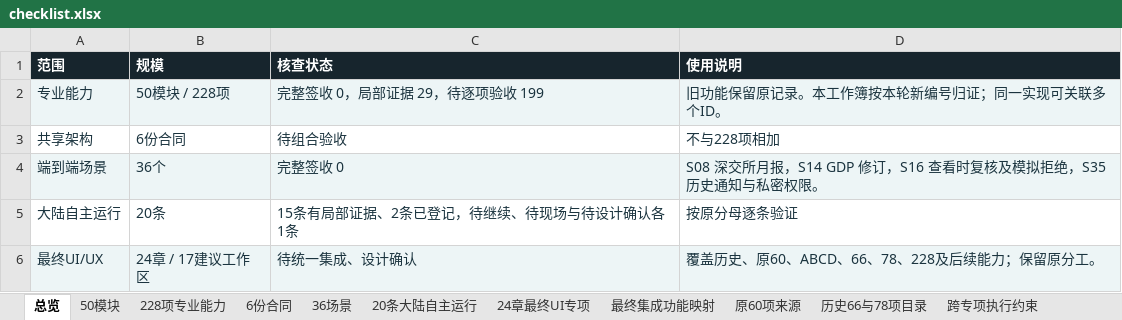
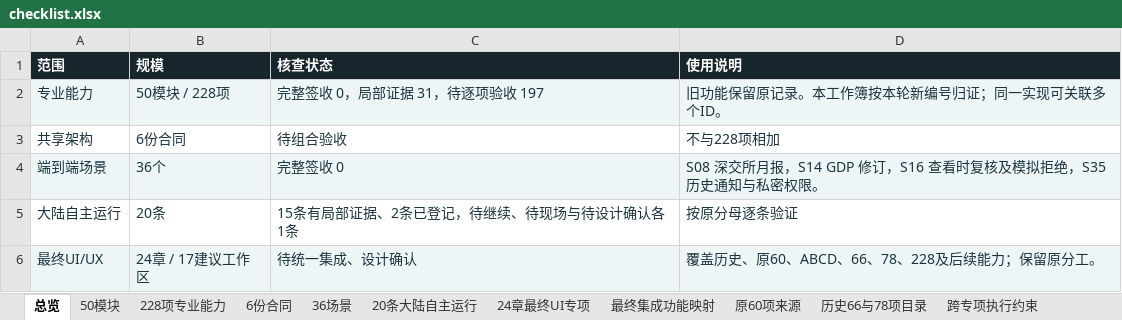
Before and after one commit to solviq87-cpu/v6-stock-system, an Excel workbook: docs/fayo-professional/deliverables/checklist.xlsx, sheet 总览, drawn as a sheet; only a part is shown; values as stored, in another font and other column widths than the file's, no borders; the diff names each change by its address in the sheet, - before the commit and + after, or states it on an @@ line.

Commit message:
Align workbook overview with per-item evidence totals

```diff
--- a/docs/fayo-professional/deliverables/checklist.xlsx (sheet 总览)
+++ b/docs/fayo-professional/deliverables/checklist.xlsx (sheet 总览)
-C2 (核查状态): 完整签收 0，局部证据 29，待逐项验收 199
+C2 (核查状态): 完整签收 0，局部证据 31，待逐项验收 197
```
